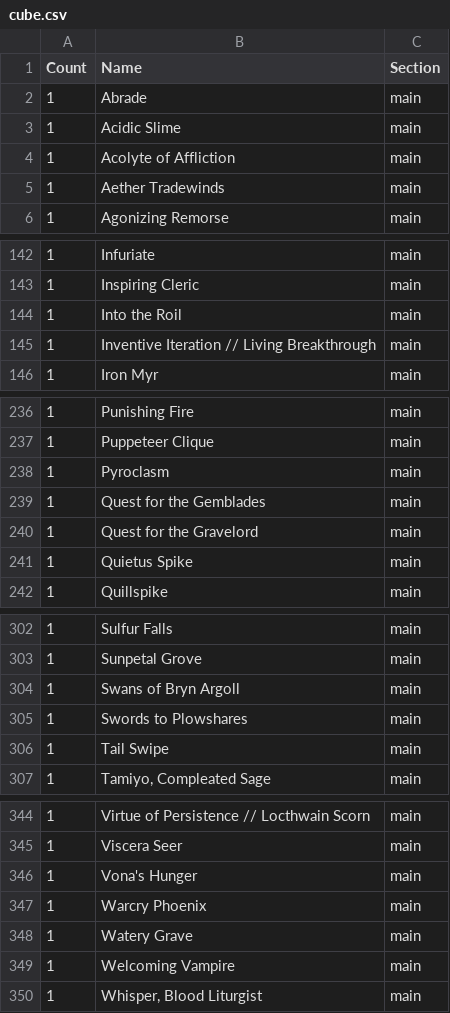
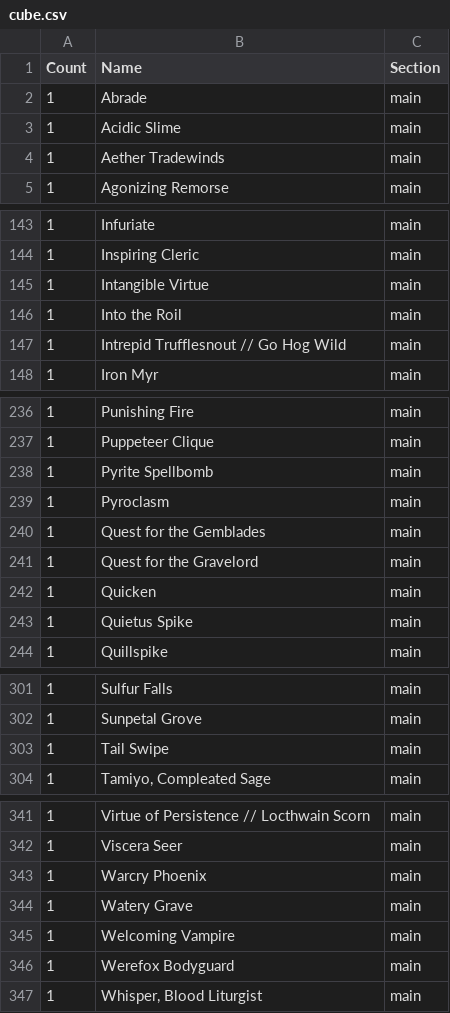
Before and after one commit to caseydavenport/cube-tools, a CSV file: cube.csv, drawn as a sheet; only a part is shown, gaps mark what is left out; the diff covers the shown part only.

```diff
--- a/cube.csv
+++ b/cube.csv
@@ -3,3 +3,2 @@ Count,Name,Section
 1,Acidic Slime,main
-1,Acolyte of Affliction,main
 1,Aether Tradewinds,main
@@ -143,4 +144,5 @@ Count,Name,Section
 1,Inspiring Cleric,main
+1,Intangible Virtue,main
 1,Into the Roil,main
-1,Inventive Iteration // Living Breakthrough,main
+1,Intrepid Trufflesnout // Go Hog Wild,main
 1,Iron Myr,main
@@ -237,2 +237,3 @@ Count,Name,Section
 1,Puppeteer Clique,main
+1,Pyrite Spellbomb,main
 1,Pyroclasm,main
@@ -240,2 +241,3 @@ Count,Name,Section
 1,Quest for the Gravelord,main
+1,Quicken,main
 1,Quietus Spike,main
@@ -303,4 +302,2 @@ Count,Name,Section
 1,Sunpetal Grove,main
-1,Swans of Bryn Argoll,main
-1,Swords to Plowshares,main
 1,Tail Swipe,main
@@ -345,3 +342,2 @@ Count,Name,Section
 1,Viscera Seer,main
-1,Vona's Hunger,main
 1,Warcry Phoenix,main
@@ -349,2 +345,3 @@ Count,Name,Section
 1,Welcoming Vampire,main
+1,Werefox Bodyguard,main
 1,"Whisper, Blood Liturgist",main
```
Also changed, not shown: 16 added rows, 16 removed rows and 1 edited cell elsewhere in this file, 3 other files.
